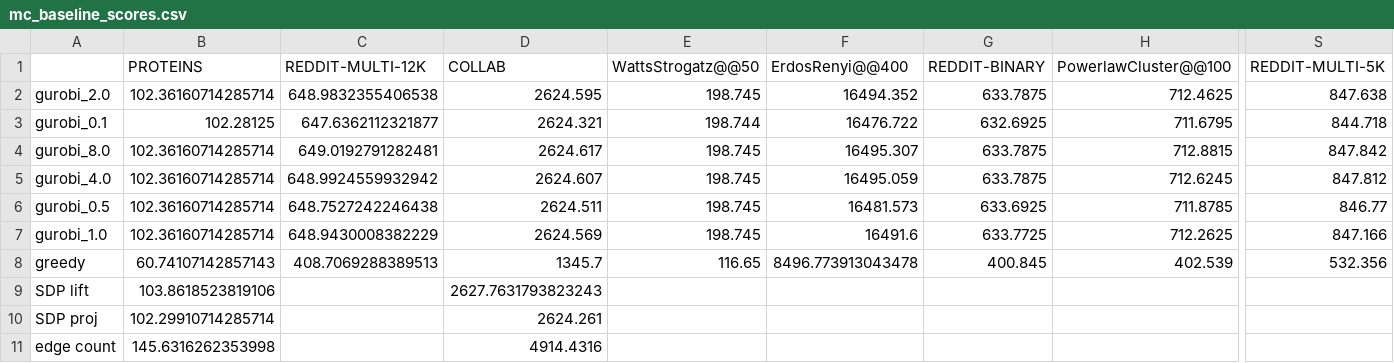
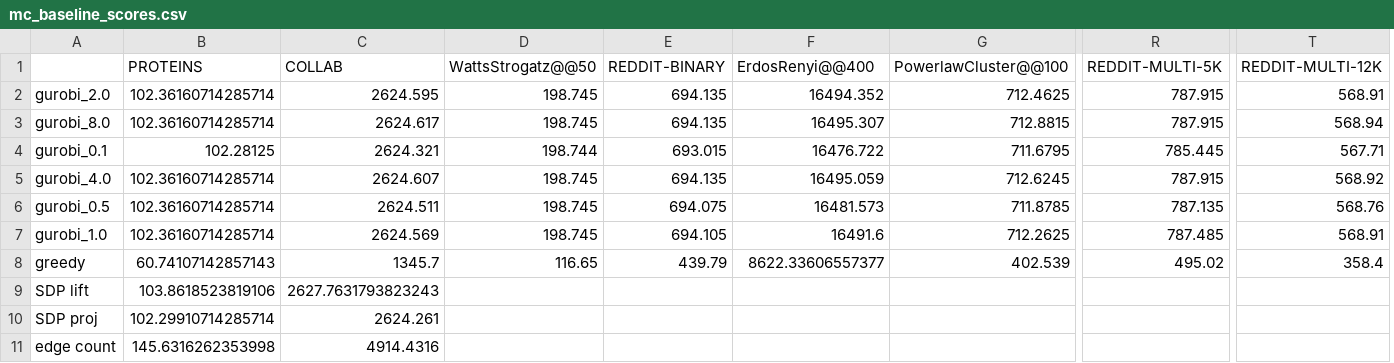
Before and after one commit to penlu/bespoke-gnn4do, a CSV file: analysis_ipynb/mc_baseline_scores.csv, drawn as a sheet; only a part is shown, gaps mark what is left out; removed rows and columns are numbered as before the commit, all else as after; rows hold the shown columns only; the diff names each change by its address in the sheet, - before the commit and + after, or states it on an @@ line.

```diff
--- a/analysis_ipynb/mc_baseline_scores.csv
+++ b/analysis_ipynb/mc_baseline_scores.csv
-column C (REDDIT-MULTI-12K), row 2: 648.9832355406538; rows 4-8: 649.0192791282481 | 648.9924559932942 | 648.7527242246438 | 648.9430008382229 | 408.7069288389513
+column E (REDDIT-BINARY), rows 2-3: 694.135 | 694.135; rows 5-8: 694.135 | 694.075 | 694.105 | 439.79
-column G (REDDIT-BINARY), row 2: 633.7875; rows 4-8: 633.7875 | 633.7875 | 633.6925 | 633.7725 | 400.845
+column T (REDDIT-MULTI-12K), rows 2-3: 568.91 | 568.94; rows 5-8: 568.92 | 568.76 | 568.91 | 358.4
-R2 (REDDIT-MULTI-5K): 847.638
+R2 (REDDIT-MULTI-5K): 787.915
-row 3: gurobi_0.1 | 102.28125 | 647.6362112321877 | 2624.321 | 198.744 | 16476.722 | 632.6925 | 711.6795 | 844.718
-R3 (REDDIT-MULTI-5K): 847.842
+R3 (REDDIT-MULTI-5K): 787.915
+row 4: gurobi_0.1 | 102.28125 | 2624.321 | 198.744 | 693.015 | 16476.722 | 711.6795 | 785.445 | 567.71
-R5 (REDDIT-MULTI-5K): 847.812
+R5 (REDDIT-MULTI-5K): 787.915
-R6 (REDDIT-MULTI-5K): 846.77
+R6 (REDDIT-MULTI-5K): 787.135
-R7 (REDDIT-MULTI-5K): 847.166
+R7 (REDDIT-MULTI-5K): 787.485
-F8 (ErdosRenyi@@400): 8496.773913043478
+F8 (ErdosRenyi@@400): 8622.33606557377
-R8 (REDDIT-MULTI-5K): 532.356
+R8 (REDDIT-MULTI-5K): 495.02
```
Also changed, not shown: analysis_ipynb/Table1_VC.csv, analysis_ipynb/Table1_maxcut.csv, 13 other files.
